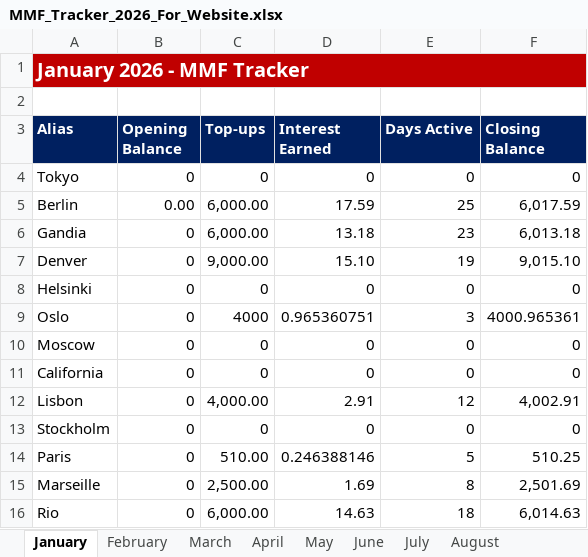
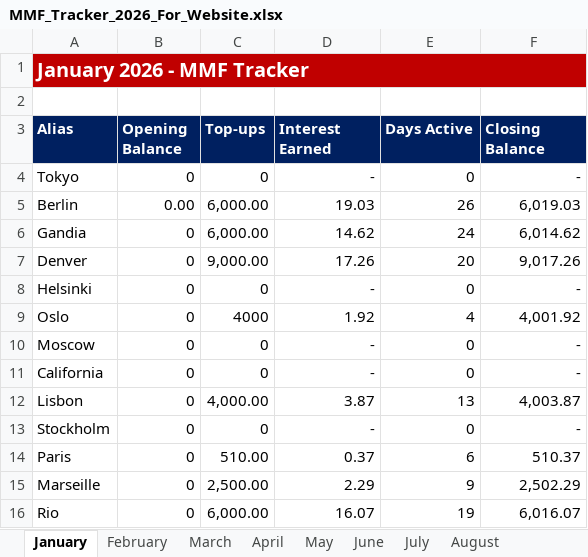
Before and after one commit to NBKariuki/Like-Minded-Folks, an Excel workbook: MMF_Tracker_2026_For_Website.xlsx, sheet January, drawn as a sheet; only a part is shown; values as stored, in another font and other column widths than the file's, no borders; the diff covers the shown part only; the diff names each change by its address in the sheet, - before the commit and + after, or states it on an @@ line.

Commit message:
Add files via upload

```diff
--- a/MMF_Tracker_2026_For_Website.xlsx (sheet January)
+++ b/MMF_Tracker_2026_For_Website.xlsx (sheet January)
-D4 (Interest Earned): 0
+D4 (Interest Earned): -
-F4 (Closing Balance): 0
+F4 (Closing Balance): -
-D5 (Interest Earned): 17.59
+D5 (Interest Earned): 19.03
-E5 (Days Active): 25
+E5 (Days Active): 26
-F5 (Closing Balance): 6,017.59
+F5 (Closing Balance): 6,019.03
-D6 (Interest Earned): 13.18
+D6 (Interest Earned): 14.62
-E6 (Days Active): 23
+E6 (Days Active): 24
-F6 (Closing Balance): 6,013.18
+F6 (Closing Balance): 6,014.62
-D7 (Interest Earned): 15.10
+D7 (Interest Earned): 17.26
-E7 (Days Active): 19
+E7 (Days Active): 20
-F7 (Closing Balance): 9,015.10
+F7 (Closing Balance): 9,017.26
-D8 (Interest Earned): 0
+D8 (Interest Earned): -
-F8 (Closing Balance): 0
+F8 (Closing Balance): -
-D9 (Interest Earned): 0.965360751
+D9 (Interest Earned): 1.92
-E9 (Days Active): 3
+E9 (Days Active): 4
-F9 (Closing Balance): 4000.965361
+F9 (Closing Balance): 4,001.92
-D10:D11 (Interest Earned): 0
+D10:D11 (Interest Earned): -
-F10:F11 (Closing Balance): 0
+F10:F11 (Closing Balance): -
-D12 (Interest Earned): 2.91
+D12 (Interest Earned): 3.87
-E12 (Days Active): 12
+E12 (Days Active): 13
-F12 (Closing Balance): 4,002.91
+F12 (Closing Balance): 4,003.87
-D13 (Interest Earned): 0
+D13 (Interest Earned): -
-F13 (Closing Balance): 0
+F13 (Closing Balance): -
-D14 (Interest Earned): 0.246388146
+D14 (Interest Earned): 0.37
-E14 (Days Active): 5
+E14 (Days Active): 6
-F14 (Closing Balance): 510.25
+F14 (Closing Balance): 510.37
-D15 (Interest Earned): 1.69
+D15 (Interest Earned): 2.29
-E15 (Days Active): 8
+E15 (Days Active): 9
-F15 (Closing Balance): 2,501.69
+F15 (Closing Balance): 2,502.29
-D16 (Interest Earned): 14.63
+D16 (Interest Earned): 16.07
-E16 (Days Active): 18
+E16 (Days Active): 19
-F16 (Closing Balance): 6,014.63
+F16 (Closing Balance): 6,016.07
```
Also changed, not shown: 27 edited cells elsewhere in this sheet.
